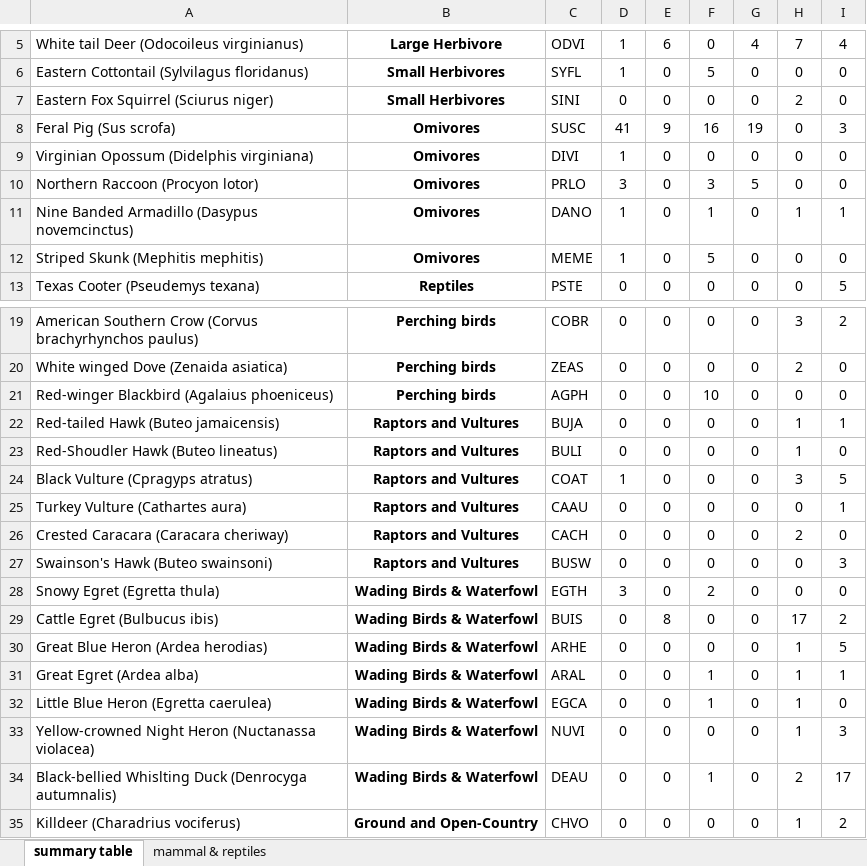
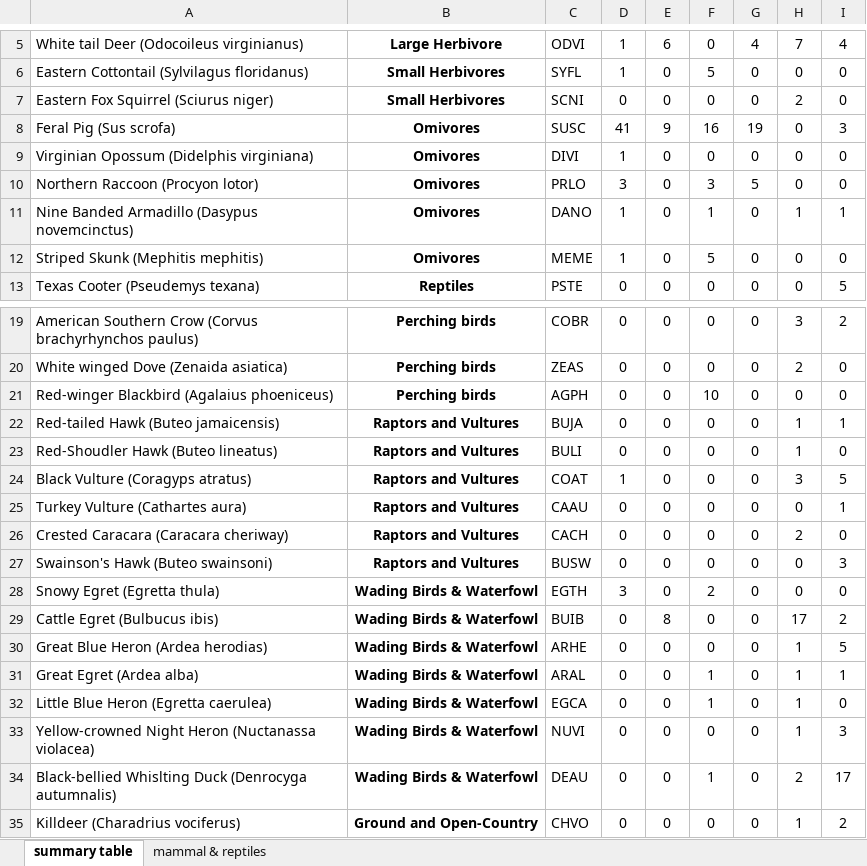
Before and after one commit to a-teufel/Stock_Ponds_Wildlife_Analysis, an Excel workbook: Periubran-Rural pond wildlife manuscript data.xlsx, sheet summary table, drawn as a sheet; only a part is shown, gaps mark what is left out; values as stored, in another font and other column widths than the file's, no borders; the diff names each change by its address in the sheet, - before the commit and + after, or states it on an @@ line.

```diff
--- a/Periubran-Rural pond wildlife manuscript data.xlsx (sheet summary table)
+++ b/Periubran-Rural pond wildlife manuscript data.xlsx (sheet summary table)
-C7: SINI
+C7: SCNI
-A24: Black Vulture (Cpragyps atratus)
+A24: Black Vulture (Coragyps atratus)
-C29: BUIS
+C29: BUIB
```
Also changed, not shown: sheet mammal & reptiles.
